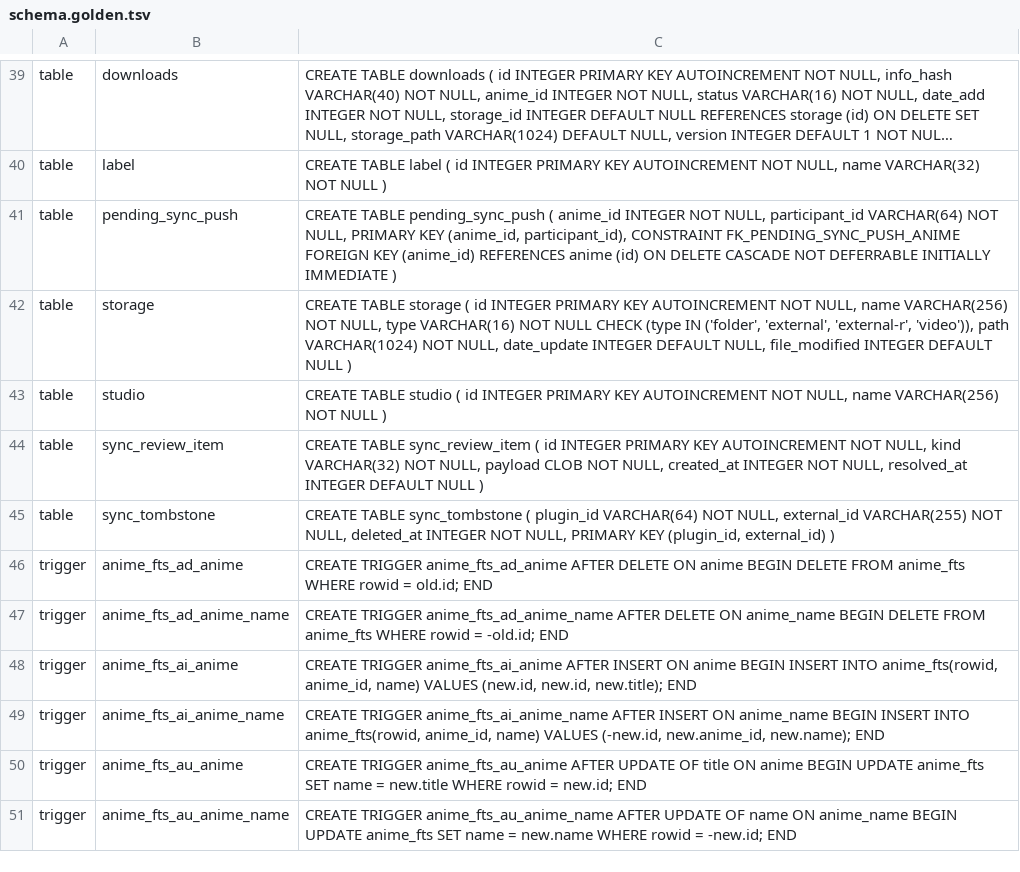
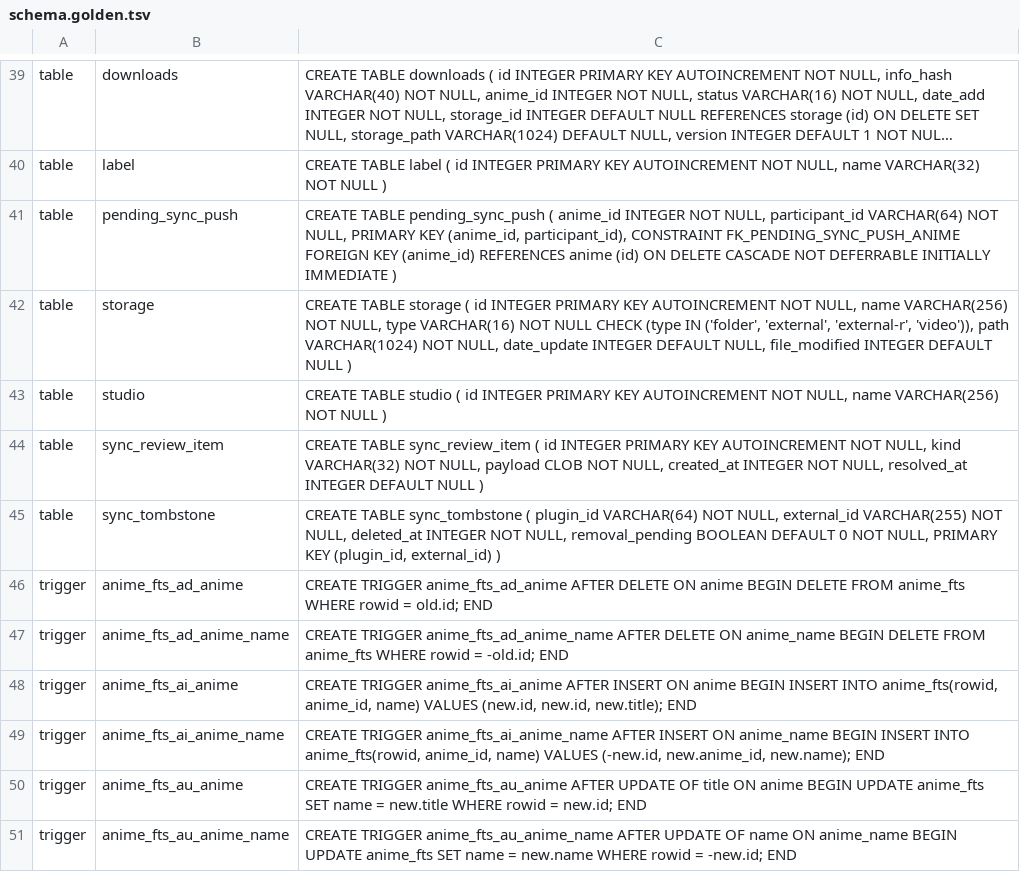
Before and after one commit to anime-db/anime-db-desktop, a TSV file: app/migrations/schema.golden.tsv, drawn as a sheet; only a part is shown, gaps mark what is left out; long unchanged cells end in ….

```diff
--- a/app/migrations/schema.golden.tsv
+++ b/app/migrations/schema.golden.tsv
@@ -44,3 +44,3 @@ table	studio	CREATE TABLE studio ( id INTEGER PRIMARY KEY AUTOINCREMENT NOT NULL
 table	sync_review_item	CREATE TABLE sync_review_item ( id INTEGER PRIMARY KEY AUTOINCREMENT NOT NULL, kind VARCHAR(32) NOT NULL, payload CLOB NOT NULL, created_at INTEGER NOT NULL, resolved_at INTEGER DEFAULT NULL )
-table	sync_tombstone	CREATE TABLE sync_tombstone ( plugin_id VARCHAR(64) NOT NULL, external_id VARCHAR(255) NOT NULL, deleted_at INTEGER NOT NULL, PRIMARY KEY (plugin_id, external_id) )
+table	sync_tombstone	CREATE TABLE sync_tombstone ( plugin_id VARCHAR(64) NOT NULL, external_id VARCHAR(255) NOT NULL, deleted_at INTEGER NOT NULL, removal_pending BOOLEAN DEFAULT 0 NOT NULL, PRIMARY KEY (plugin_id, external_id) )
 trigger	anime_fts_ad_anime	CREATE TRIGGER anime_fts_ad_anime AFTER DELETE ON anime BEGIN DELETE FROM anime_fts WHERE rowid = old.id; END
```
Also changed, not shown: 37 other files.
